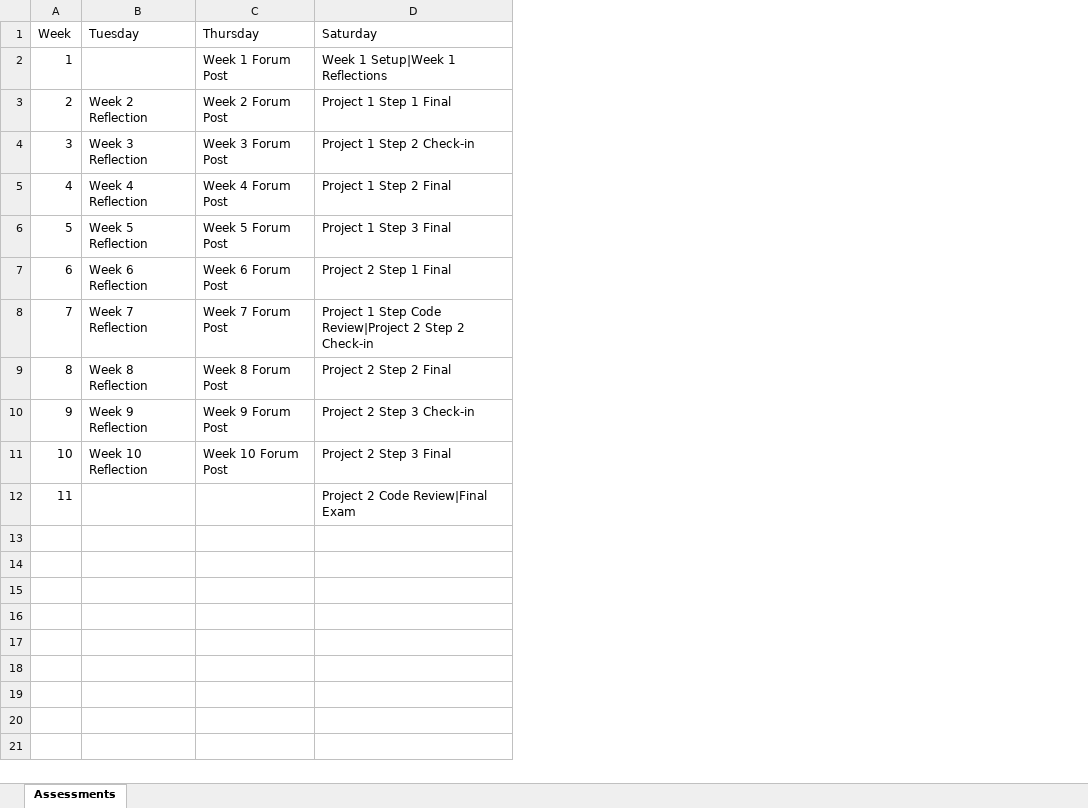
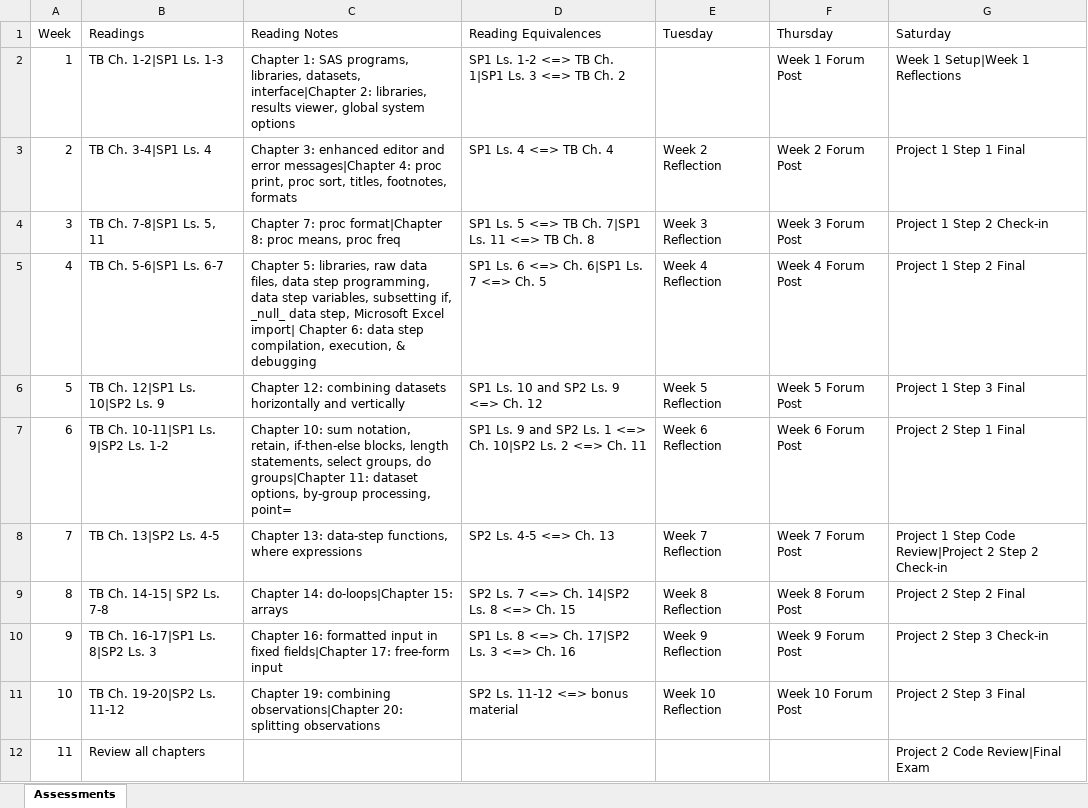
Before and after one commit to ilankham/virtual_ta, an Excel workbook: examples/example_calendar_data.xlsx, sheet Assessments, drawn as a sheet; values as stored, in another font and other column widths than the file's, no borders; the diff names each change by its address in the sheet, - before the commit and + after, or states it on an @@ line.

Commit message:
Update output format for convert_xlsx_to_yaml_calendar

```diff
--- a/examples/example_calendar_data.xlsx (sheet Assessments)
+++ b/examples/example_calendar_data.xlsx (sheet Assessments)
+column B (Readings), rows 2-12: TB Ch. 1-2|SP1 Ls. 1-3 | TB Ch. 3-4|SP1 Ls. 4 | TB Ch. 7-8|SP1 Ls. 5, 11 | TB Ch. 5-6|SP1 Ls. 6-7 | TB Ch. 12|SP1 Ls. 10|SP2 Ls. 9 | TB Ch. 10-11|SP1 Ls. 9|SP2 Ls. 1-2 | TB Ch. 13|SP2 Ls. 4-5 | TB Ch. 14-15| SP2 Ls. 7-8 | TB Ch. 16-17|SP1 Ls. 8|SP2 Ls. 3 | TB Ch. 19-20|SP2 Ls. 11-12 | Review all chapters
+column C (Reading Notes), rows 2-11: Chapter 1: SAS programs, libraries, datasets, interface|Chapter 2: libraries, results viewer, global system options | Chapter 3: enhanced editor and error messages|Chapter 4: proc print, proc sort, titles, footnotes, formats | Chapter 7: proc format|Chapter 8: proc means, proc freq | Chapter 5: libraries, raw data files, data step programming, data step variables, subsetting if, _null_ data step, Microsoft Excel import| Chapter 6: data step compilation, execution, & debugging | Chapter 12: combining datasets horizontally and vertically | Chapter 10: sum notation, retain, if-then-else blocks, length statements, select groups, do groups|Chapter 11: dataset options, by-group processing, point= | Chapter 13: data-step functions, where expressions | Chapter 14: do-loops|Chapter 15: arrays | Chapter 16: formatted input in fixed fields|Chapter 17: free-form input | Chapter 19: combining observations|Chapter 20: splitting observations
+column D (Reading Equivalences), rows 2-11: SP1 Ls. 1-2 <=> TB Ch. 1|SP1 Ls. 3 <=> TB Ch. 2 | SP1 Ls. 4 <=> TB Ch. 4 | SP1 Ls. 5 <=> TB Ch. 7|SP1 Ls. 11 <=> TB Ch. 8 | SP1 Ls. 6 <=> Ch. 6|SP1 Ls. 7 <=> Ch. 5 | SP1 Ls. 10 and SP2 Ls. 9 <=> Ch. 12 | SP1 Ls. 9 and SP2 Ls. 1 <=> Ch. 10|SP2 Ls. 2 <=> Ch. 11 | SP2 Ls. 4-5 <=> Ch. 13 | SP2 Ls. 7 <=> Ch. 14|SP2 Ls. 8 <=> Ch. 15 | SP1 Ls. 8 <=> Ch. 17|SP2 Ls. 3 <=> Ch. 16 | SP2 Ls. 11-12 <=> bonus material
```
Also changed, not shown: 4 other files.
